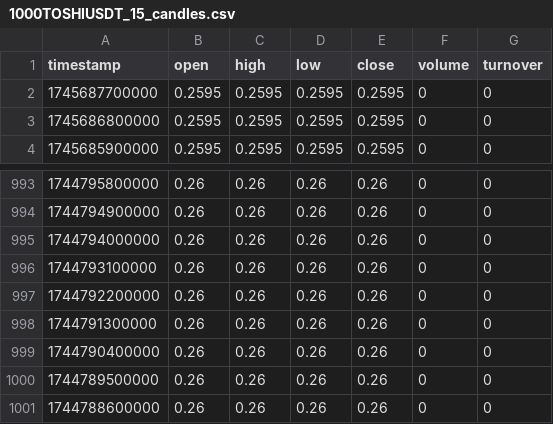
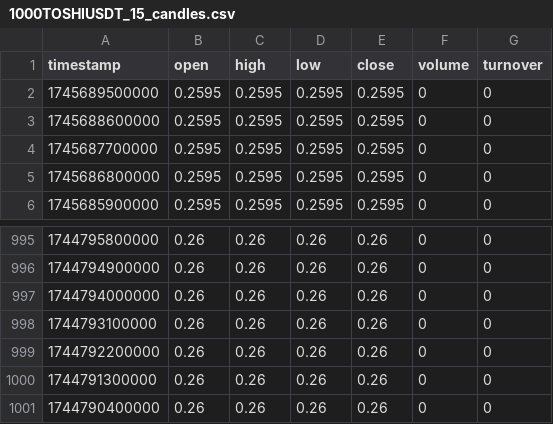
Before and after one commit to Syntax420/bbc, a CSV file: cache/1000TOSHIUSDT_15_candles.csv, drawn as a sheet; only a part is shown, gaps mark what is left out.

```diff
--- a/cache/1000TOSHIUSDT_15_candles.csv
+++ b/cache/1000TOSHIUSDT_15_candles.csv
@@ -1,2 +1,4 @@
 timestamp,open,high,low,close,volume,turnover
+1745689500000,0.2595,0.2595,0.2595,0.2595,0,0
+1745688600000,0.2595,0.2595,0.2595,0.2595,0,0
 1745687700000,0.2595,0.2595,0.2595,0.2595,0,0
@@ -999,3 +1001 @@ timestamp,open,high,low,close,volume,turnover
 1744790400000,0.26,0.26,0.26,0.26,0,0
-1744789500000,0.26,0.26,0.26,0.26,0,0
-1744788600000,0.26,0.26,0.26,0.26,0,0
```
Also changed, not shown: cache/1000000CHEEMSUSDT_15_candles.csv, cache/1000XUSDT_15_candles.csv, 50 other files.
